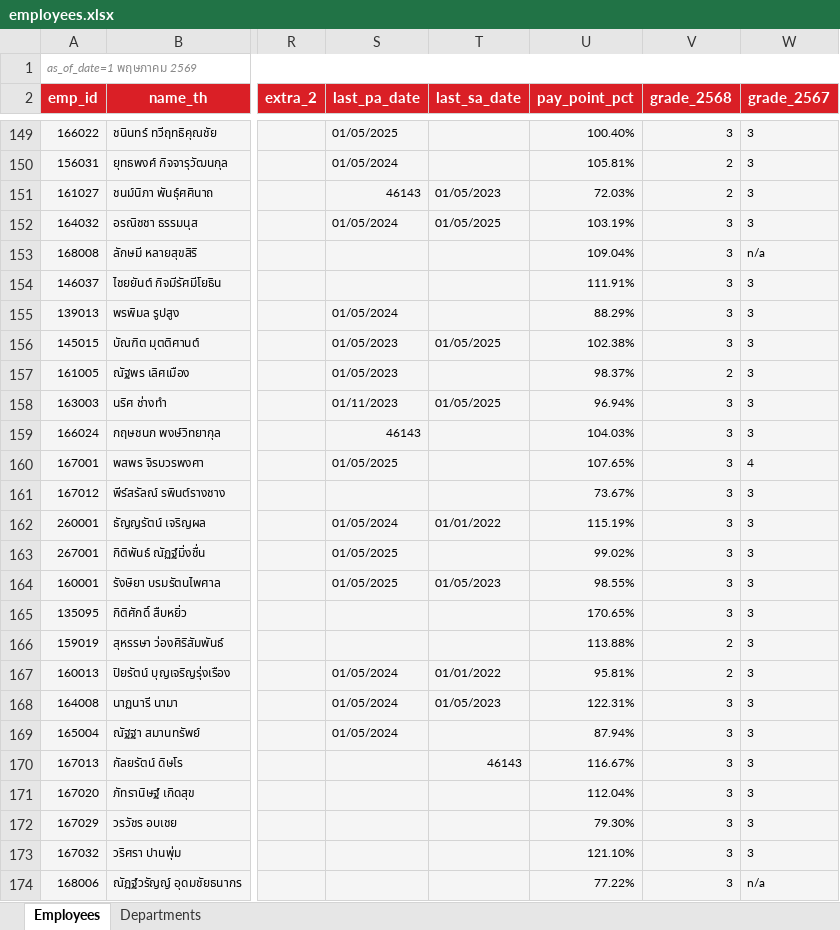
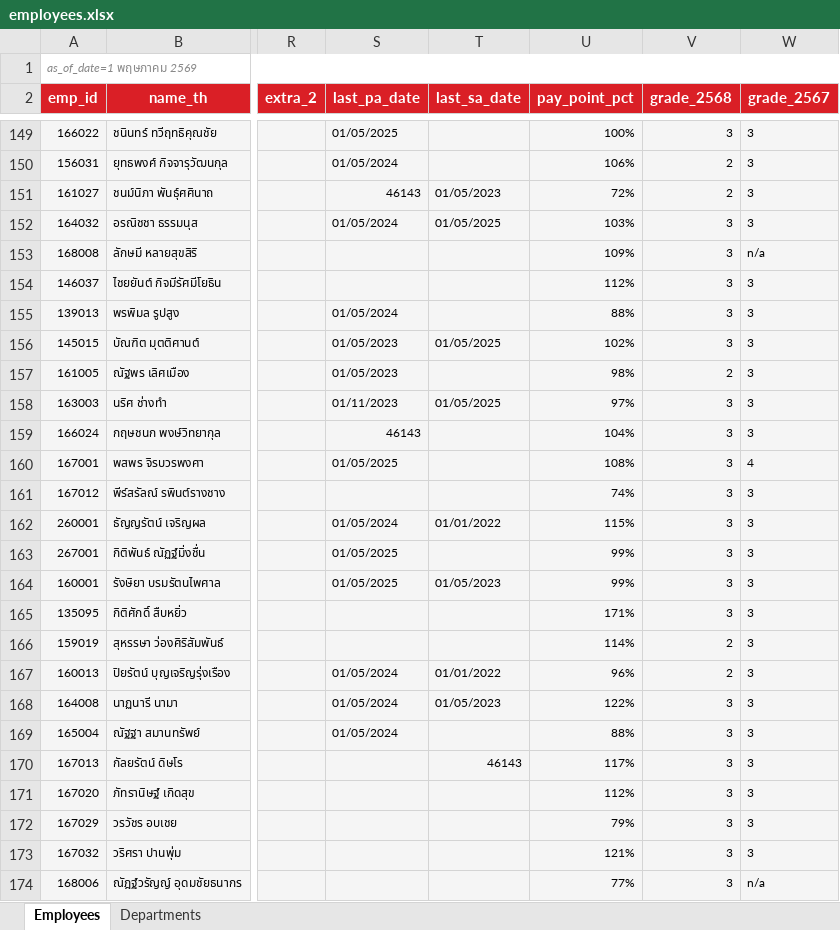
Before and after one commit to pkllimsurat-dotcom/oceanglass-orgchart, an Excel workbook: employees.xlsx, sheet Employees, drawn as a sheet; only a part is shown, gaps mark what is left out; values as stored, in another font and other column widths than the file's, no borders; the diff covers the shown part only; the diff names each change by its address in the sheet, - before the commit and + after, or states it on an @@ line.

```diff
--- a/employees.xlsx (sheet Employees)
+++ b/employees.xlsx (sheet Employees)
-U149 (pay_point_pct): 100.40%
+U149 (pay_point_pct): 100%
-U150 (pay_point_pct): 105.81%
+U150 (pay_point_pct): 106%
-U151 (pay_point_pct): 72.03%
+U151 (pay_point_pct): 72%
-U152 (pay_point_pct): 103.19%
+U152 (pay_point_pct): 103%
-U153 (pay_point_pct): 109.04%
+U153 (pay_point_pct): 109%
-U154 (pay_point_pct): 111.91%
+U154 (pay_point_pct): 112%
-U155 (pay_point_pct): 88.29%
+U155 (pay_point_pct): 88%
-U156 (pay_point_pct): 102.38%
+U156 (pay_point_pct): 102%
-U157 (pay_point_pct): 98.37%
+U157 (pay_point_pct): 98%
-U158 (pay_point_pct): 96.94%
+U158 (pay_point_pct): 97%
-U159 (pay_point_pct): 104.03%
+U159 (pay_point_pct): 104%
-U160 (pay_point_pct): 107.65%
+U160 (pay_point_pct): 108%
-U161 (pay_point_pct): 73.67%
+U161 (pay_point_pct): 74%
-U162 (pay_point_pct): 115.19%
+U162 (pay_point_pct): 115%
-U163 (pay_point_pct): 99.02%
+U163 (pay_point_pct): 99%
-U164 (pay_point_pct): 98.55%
+U164 (pay_point_pct): 99%
-U165 (pay_point_pct): 170.65%
+U165 (pay_point_pct): 171%
-U166 (pay_point_pct): 113.88%
+U166 (pay_point_pct): 114%
-U167 (pay_point_pct): 95.81%
+U167 (pay_point_pct): 96%
-U168 (pay_point_pct): 122.31%
+U168 (pay_point_pct): 122%
-U169 (pay_point_pct): 87.94%
+U169 (pay_point_pct): 88%
-U170 (pay_point_pct): 116.67%
+U170 (pay_point_pct): 117%
-U171 (pay_point_pct): 112.04%
+U171 (pay_point_pct): 112%
-U172 (pay_point_pct): 79.30%
+U172 (pay_point_pct): 79%
-U173 (pay_point_pct): 121.10%
+U173 (pay_point_pct): 121%
-U174 (pay_point_pct): 77.22%
+U174 (pay_point_pct): 77%
```
Also changed, not shown: 490 edited cells elsewhere in this sheet.
